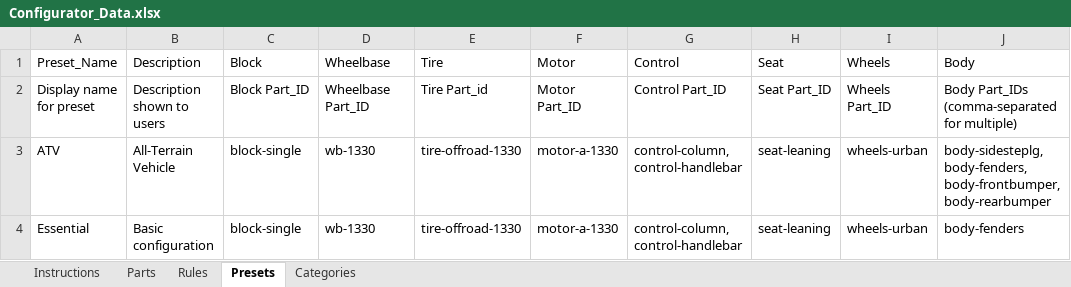
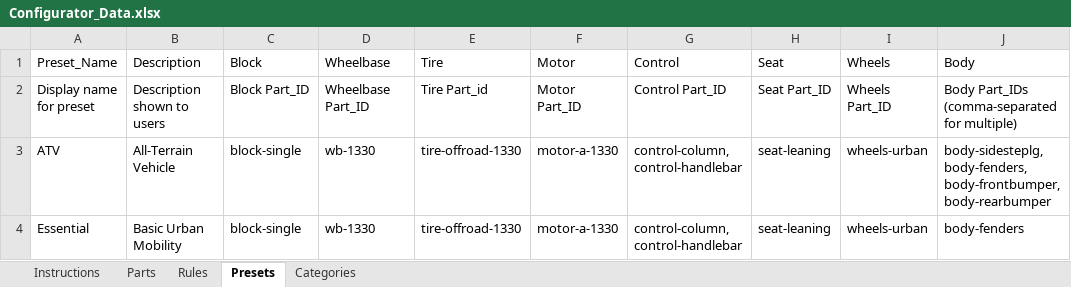
Before and after one commit to SamRosati/upt-configurator, an Excel workbook: Configurator_Data.xlsx, sheet Presets, drawn as a sheet; only a part is shown; values as stored, in another font and other column widths than the file's, no borders; the diff names each change by its address in the sheet, - before the commit and + after, or states it on an @@ line.

Commit message:
Admin update: Configurator Data (Parts and Presets updated)

```diff
--- a/Configurator_Data.xlsx (sheet Presets)
+++ b/Configurator_Data.xlsx (sheet Presets)
-B4 (Description): Basic configuration
+B4 (Description): Basic Urban Mobility
```
Also changed, not shown: sheet Parts.
